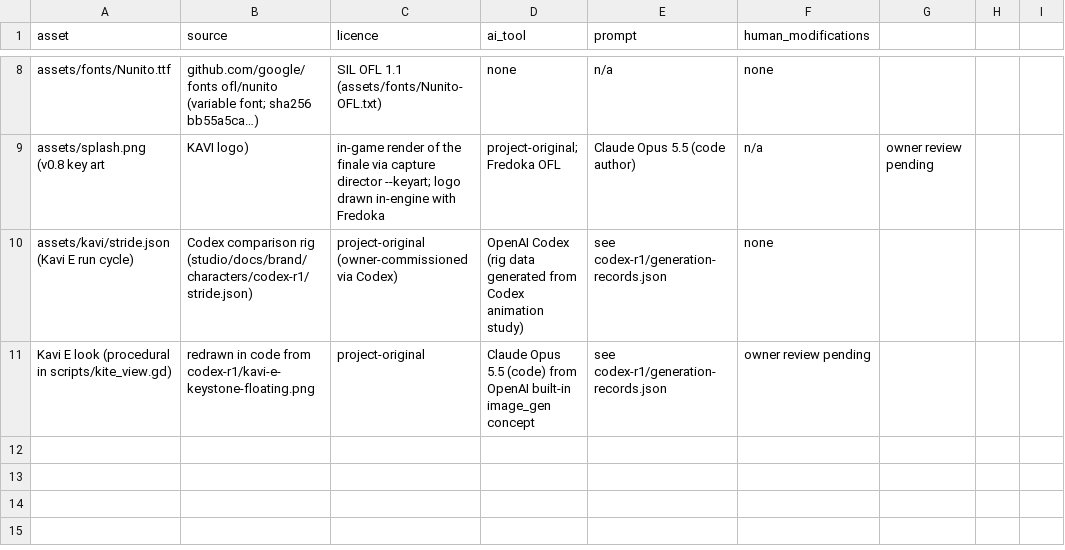
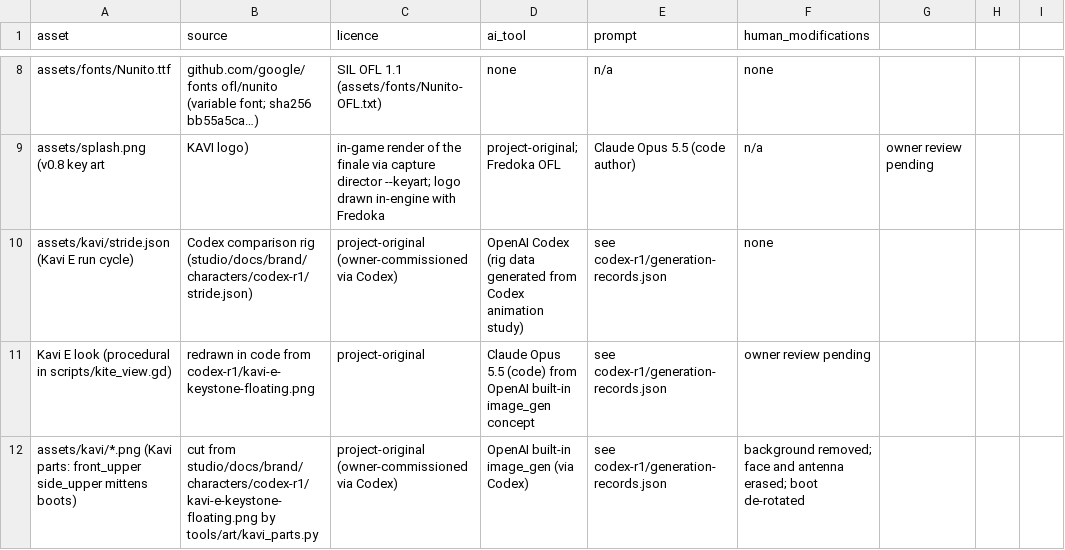
Before and after one commit to Badcool-Interactive/KAVI-Letters-To-Lia, a CSV file: docs/LEDGER.csv, drawn as a sheet; only a part is shown, gaps mark what is left out; the diff names each change by its address in the sheet, - before the commit and + after, or states it on an @@ line.

Commit message:
v0.8.8: Kavi is the approved concept art, cut into parts and animated; front-facing idle with turn; live face; palette-swap Garage

```diff
--- a/docs/LEDGER.csv
+++ b/docs/LEDGER.csv
+row 12: assets/kavi/*.png (Kavi parts: front_upper side_upper mittens boots) | cut from studio/docs/brand/characters/codex-r1/kavi-e-keystone-floating.png by tools/art/kavi_parts.py | project-original (owner-commissioned via Codex) | OpenAI built-in image_gen (via Codex) | see codex-r1/generation-records.json | background removed; face and antenna erased; boot de-rotated
```
Also changed, not shown: 17 other files.
